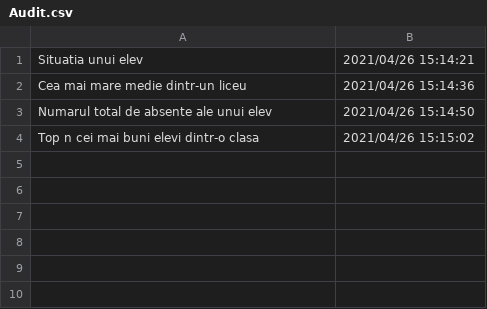
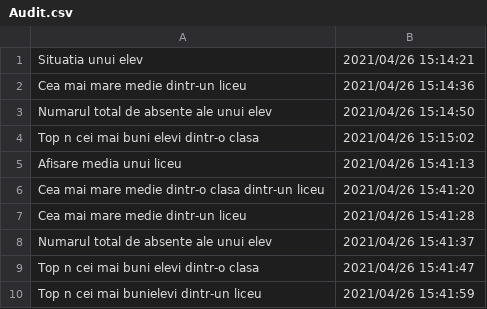
Before and after one commit to alecsbraga/Carnet-Online, a CSV file: src/Fisiere/Audit.csv, drawn as a sheet.

```diff
--- a/src/Fisiere/Audit.csv
+++ b/src/Fisiere/Audit.csv
@@ -4 +4,7 @@ Numarul total de absente ale unui elev, 2021/04/26 15:14:50
 Top n cei mai buni elevi dintr-o clasa, 2021/04/26 15:15:02
+Afisare media unui liceu, 2021/04/26 15:41:13
+Cea mai mare medie dintr-o clasa dintr-un liceu, 2021/04/26 15:41:20
+Cea mai mare medie dintr-un liceu, 2021/04/26 15:41:28
+Numarul total de absente ale unui elev, 2021/04/26 15:41:37
+Top n cei mai buni elevi dintr-o clasa, 2021/04/26 15:41:47
+Top n cei mai bunielevi dintr-un liceu, 2021/04/26 15:41:59
```
Also changed, not shown: 2 other files.
